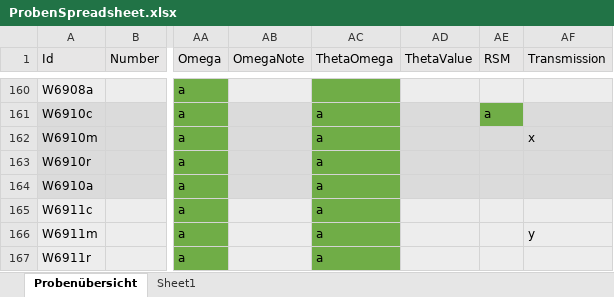
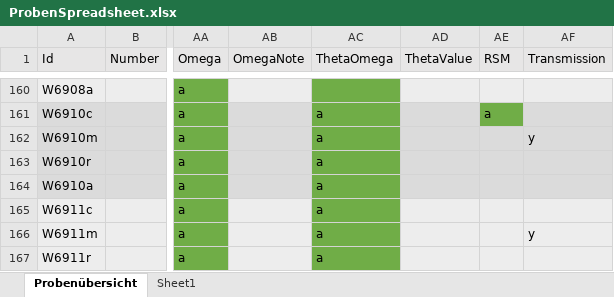
Before and after one commit to acdcjakob/DataAnalysis, an Excel workbook: ProbenSpreadsheet.xlsx, sheet Probenübersicht, drawn as a sheet; only a part is shown, gaps mark what is left out; values as stored, in another font and other column widths than the file's, no borders; the diff names each change by its address in the sheet, - before the commit and + after, or states it on an @@ line.

```diff
--- a/ProbenSpreadsheet.xlsx (sheet Probenübersicht)
+++ b/ProbenSpreadsheet.xlsx (sheet Probenübersicht)
-AF162 (Transmission): x
+AF162 (Transmission): y
```
Also changed, not shown: 8 other files.
